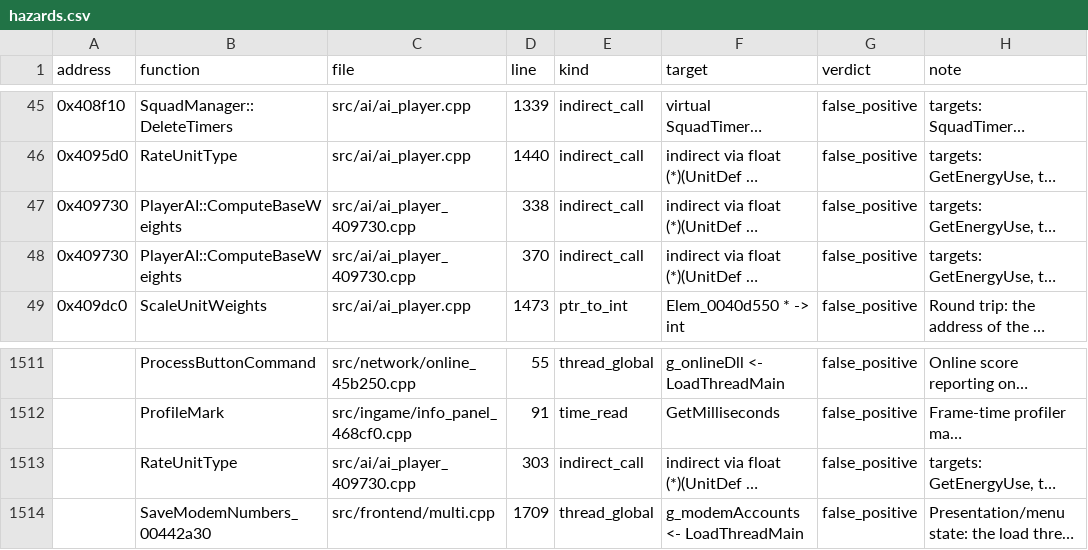
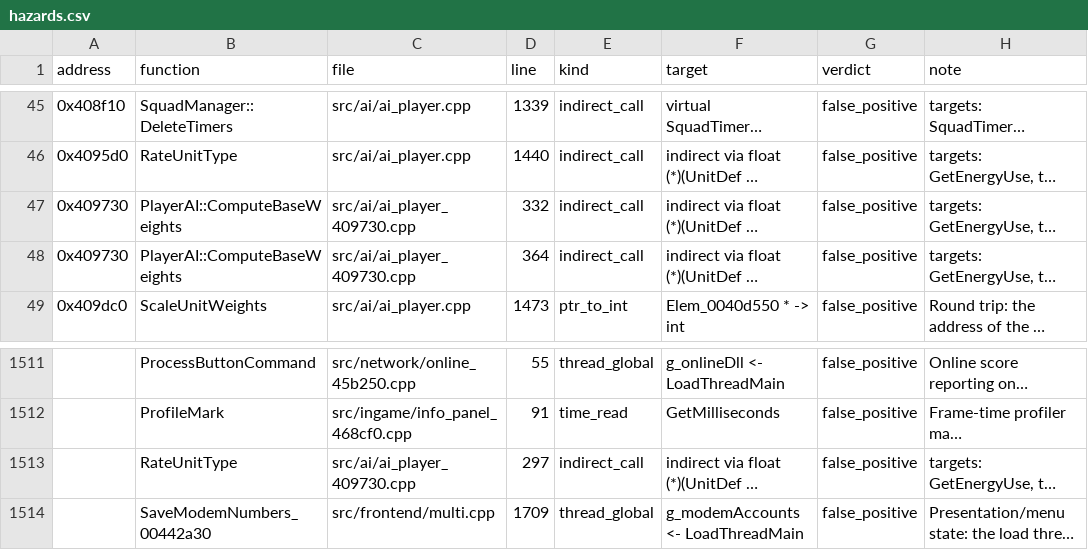
Before and after one commit to Thaldren-Archive-Forks/byte-tactics-moddable, a CSV file: data/hazards.csv, drawn as a sheet; only a part is shown, gaps mark what is left out; long unchanged cells end in …; the diff names each change by its address in the sheet, - before the commit and + after, or states it on an @@ line.

```diff
--- a/data/hazards.csv
+++ b/data/hazards.csv
-D47 (line): 338
+D47 (line): 332
-D48 (line): 370
+D48 (line): 364
-D1513 (line): 303
+D1513 (line): 297
```
